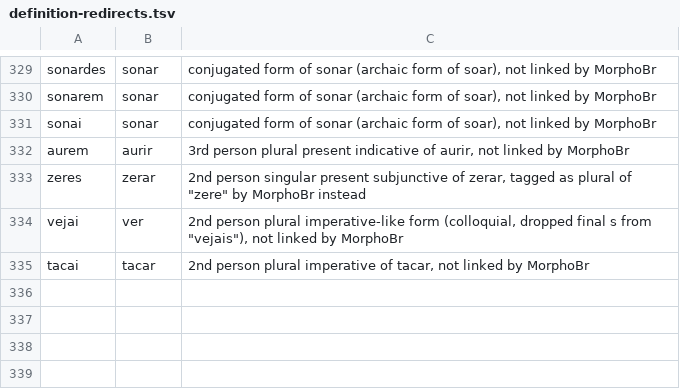
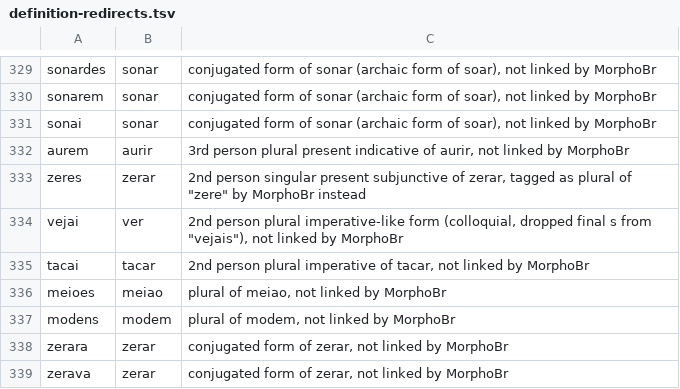
Before and after one commit to GustavoA1604/wordlists, a TSV file: pt-br/curated/definition-redirects.tsv, drawn as a sheet; only a part is shown, gaps mark what is left out.

Commit message:
Sort out 100 t1/t2 6-letter words without definitions

```diff
--- a/pt-br/curated/definition-redirects.tsv
+++ b/pt-br/curated/definition-redirects.tsv
@@ -335 +335,5 @@ vejai	ver	2nd person plural imperative-like form (colloquial, dropped final s fr
 tacai	tacar	2nd person plural imperative of tacar, not linked by MorphoBr
+meioes	meiao	plural of meiao, not linked by MorphoBr
+modens	modem	plural of modem, not linked by MorphoBr
+zerara	zerar	conjugated form of zerar, not linked by MorphoBr
+zerava	zerar	conjugated form of zerar, not linked by MorphoBr
```
Also changed, not shown: pt-br/curated/forms.tsv, pt-br/curated/lemmas.tsv, 7 other files.
